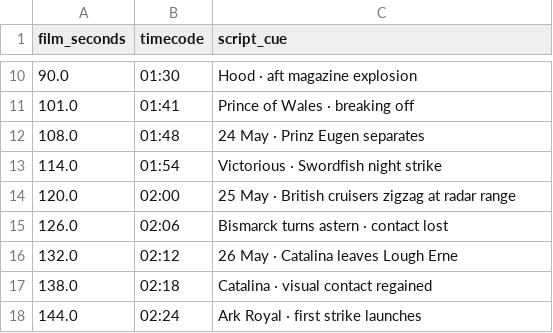
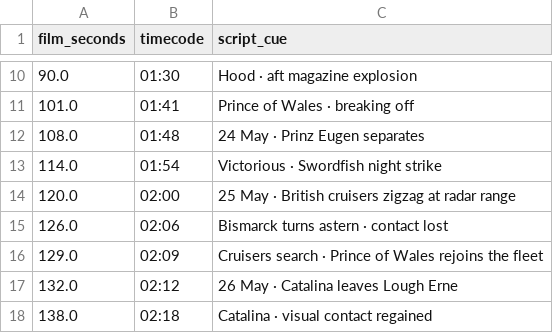
Before and after one commit to CalculusKiddo/codex-attempt-2, a CSV file: bismarck-timeline/script-cues.csv, drawn as a sheet; only a part is shown, gaps mark what is left out; the shorter side is filled out with more unchanged rows.

Commit message:
Keep Prince of Wales in the shadowing force through its departure

```diff
--- a/bismarck-timeline/script-cues.csv
+++ b/bismarck-timeline/script-cues.csv
@@ -15,2 +15,3 @@ film_seconds,timecode,script_cue
 126.0,02:06,Bismarck turns astern · contact lost
+129.0,02:09,Cruisers search · Prince of Wales rejoins the fleet
 132.0,02:12,26 May · Catalina leaves Lough Erne
```
Also changed, not shown: 5 other files.
